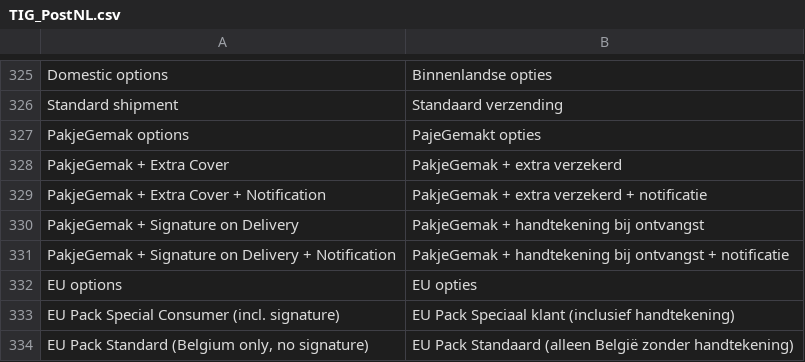
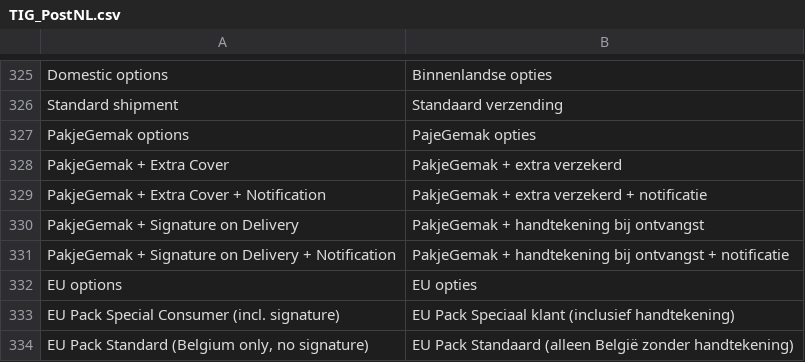
Before and after one commit to postnl/postnl-magento1-End-of-life, a CSV file: app/locale/nl_NL/TIG_PostNL.csv, drawn as a sheet; only a part is shown, gaps mark what is left out.

```diff
--- a/app/locale/nl_NL/TIG_PostNL.csv
+++ b/app/locale/nl_NL/TIG_PostNL.csv
@@ -326,3 +326,3 @@ Domestic options,Binnenlandse opties
 Standard shipment,Standaard verzending
-PakjeGemak options,PajeGemakt opties
+PakjeGemak options,PajeGemak opties
 PakjeGemak + Extra Cover,PakjeGemak + extra verzekerd
```
Also changed, not shown: 5 other files.
